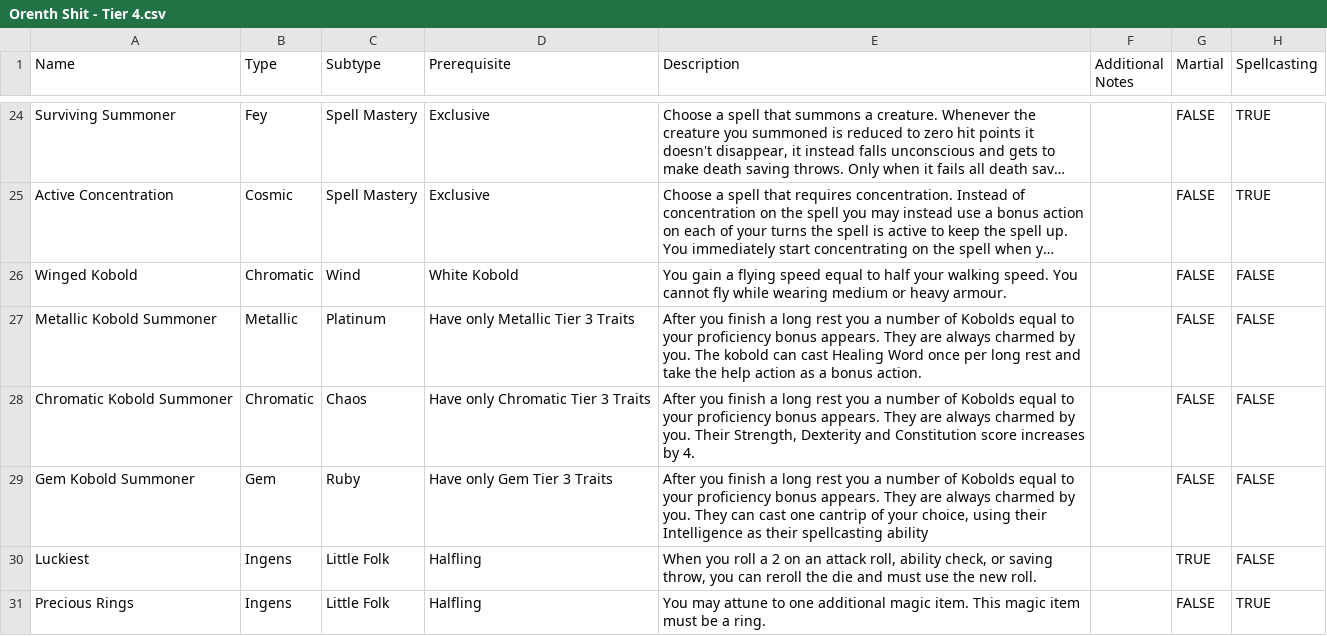
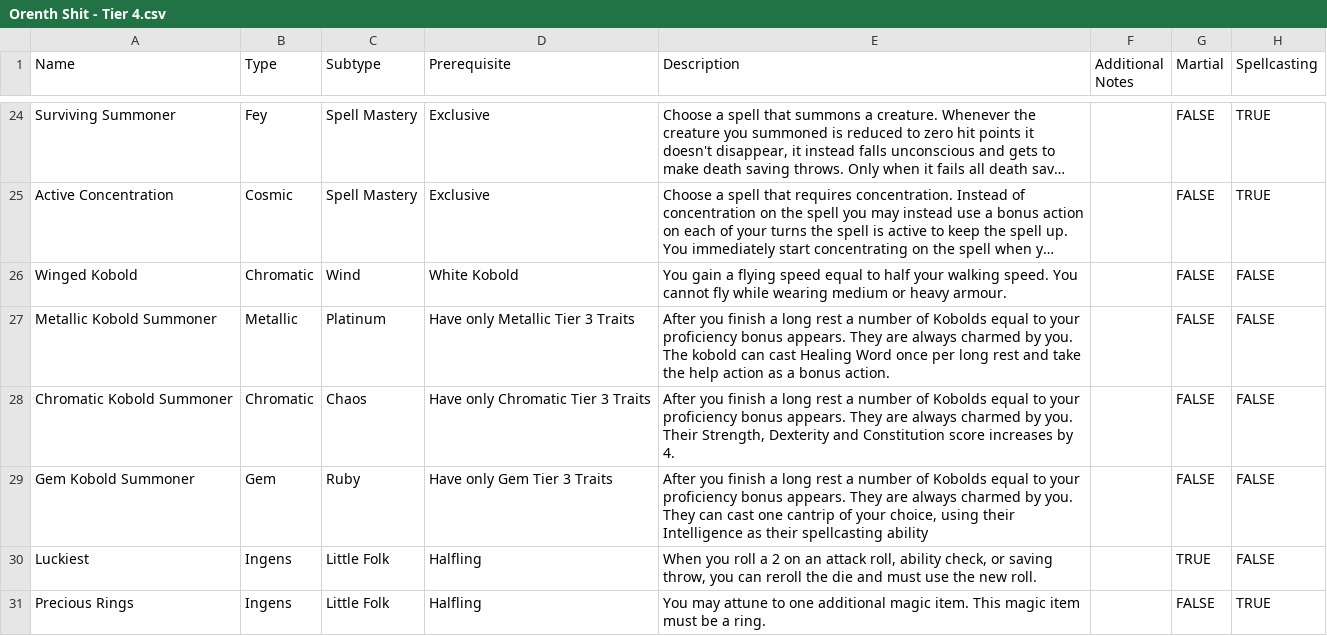
Before and after one commit to Eli-Red/orenth, a CSV file: resource/Orenth Shit - Tier 4.csv, drawn as a sheet; only a part is shown, gaps mark what is left out; long unchanged cells end in …; the diff covers the shown part only; the diff names each change by its address in the sheet, - before the commit and + after, or states it on an @@ line.

```diff
--- a/resource/Orenth Shit - Tier 4.csv
+++ b/resource/Orenth Shit - Tier 4.csv
-E27 (Description): …long rest you a number…
+E27 (Description): …long rest a number…
-E28 (Description): …long rest you a number…
+E28 (Description): …long rest a number…
-E29 (Description): …long rest you a number…
+E29 (Description): …long rest a number…
```
Also changed, not shown: 1 removed row and 98 edited cells elsewhere in this file, resource/Orenth Shit - Tier 3.csv, resource/Orenth Shit - Tier 5.csv, 3 other files.
